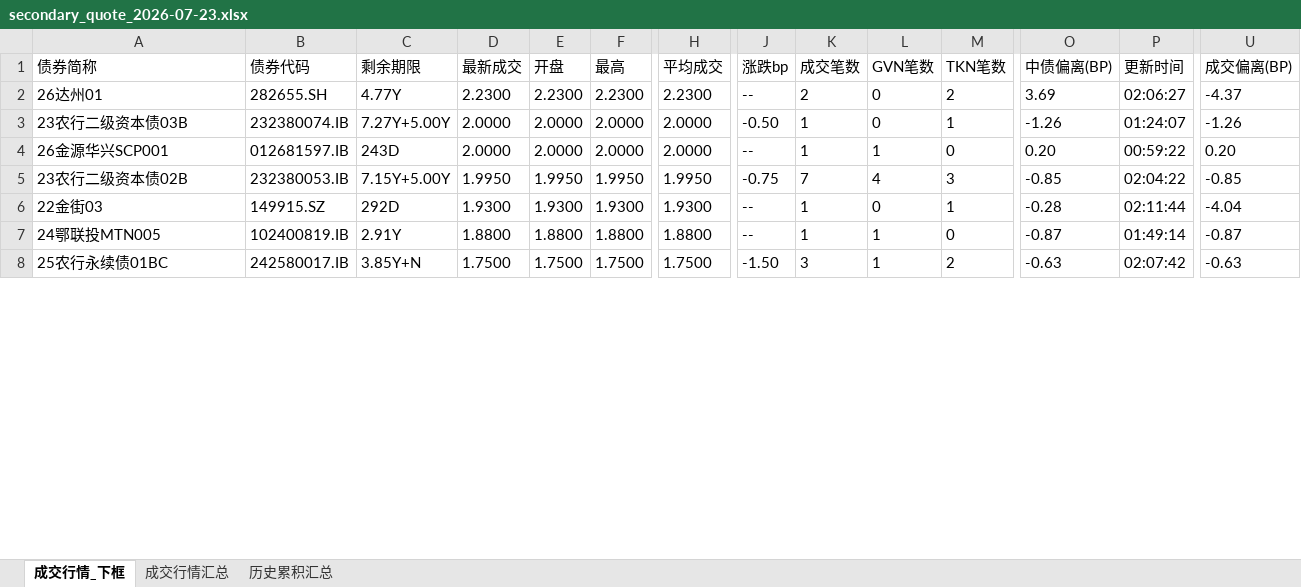
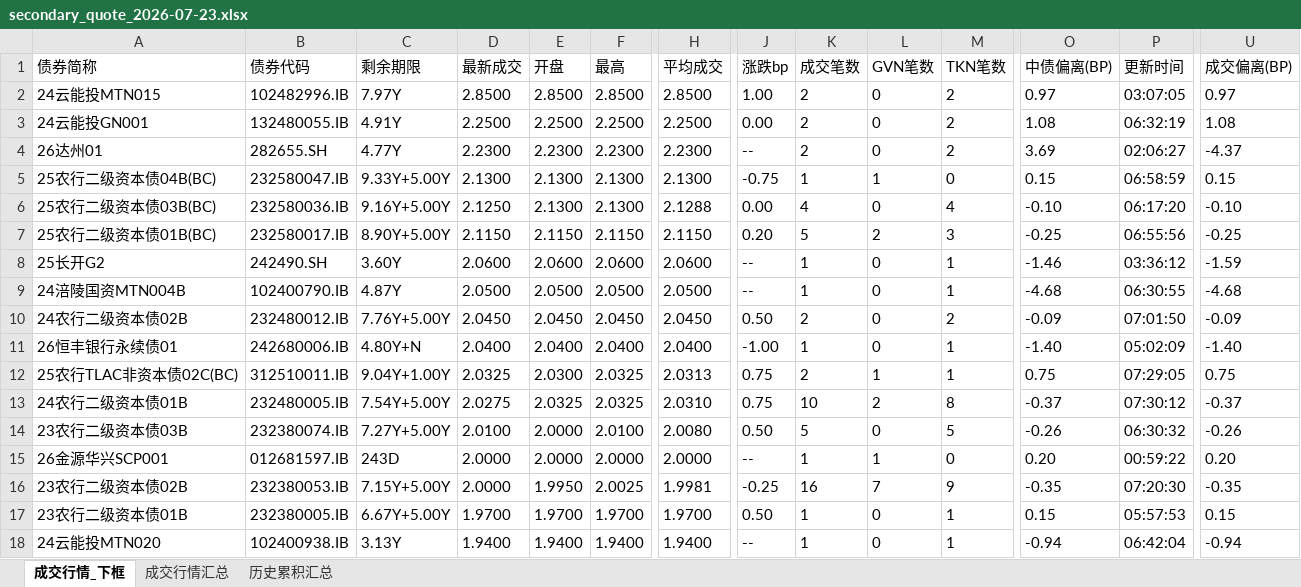
Before and after one commit to geomouse/innodealing-bond-export, an Excel workbook: data/secondary2/secondary_quote_2026-07-23.xlsx, sheet 成交行情_下框, drawn as a sheet; only a part is shown, gaps mark what is left out; the shorter side is filled out with more unchanged rows; values as stored, in another font and other column widths than the file's, no borders; addresses are those after the commit; rows hold the shown columns only; the diff covers the shown part only; the diff names each change by its address in the sheet, - before the commit and + after, or states it on an @@ line.

```diff
--- a/data/secondary2/secondary_quote_2026-07-23.xlsx (sheet 成交行情_下框)
+++ b/data/secondary2/secondary_quote_2026-07-23.xlsx (sheet 成交行情_下框)
+row 2: 24云能投MTN015 | 102482996.IB | 7.97Y | 2.8500 | 2.8500 | 2.8500 | 2.8500 | 1.00 | 2 | 0 | 2 | 0.97 | 03:07:05 | 0.97
+row 3: 24云能投GN001 | 132480055.IB | 4.91Y | 2.2500 | 2.2500 | 2.2500 | 2.2500 | 0.00 | 2 | 0 | 2 | 1.08 | 06:32:19 | 1.08
+row 5: 25农行二级资本债04B(BC) | 232580047.IB | 9.33Y+5.00Y | 2.1300 | 2.1300 | 2.1300 | 2.1300 | -0.75 | 1 | 1 | 0 | 0.15 | 06:58:59 | 0.15
+row 6: 25农行二级资本债03B(BC) | 232580036.IB | 9.16Y+5.00Y | 2.1250 | 2.1300 | 2.1300 | 2.1288 | 0.00 | 4 | 0 | 4 | -0.10 | 06:17:20 | -0.10
+row 7: 25农行二级资本债01B(BC) | 232580017.IB | 8.90Y+5.00Y | 2.1150 | 2.1150 | 2.1150 | 2.1150 | 0.20 | 5 | 2 | 3 | -0.25 | 06:55:56 | -0.25
+row 8: 25长开G2 | 242490.SH | 3.60Y | 2.0600 | 2.0600 | 2.0600 | 2.0600 | -- | 1 | 0 | 1 | -1.46 | 03:36:12 | -1.59
+row 9: 24涪陵国资MTN004B | 102400790.IB | 4.87Y | 2.0500 | 2.0500 | 2.0500 | 2.0500 | -- | 1 | 0 | 1 | -4.68 | 06:30:55 | -4.68
+row 10: 24农行二级资本债02B | 232480012.IB | 7.76Y+5.00Y | 2.0450 | 2.0450 | 2.0450 | 2.0450 | 0.50 | 2 | 0 | 2 | -0.09 | 07:01:50 | -0.09
+row 11: 26恒丰银行永续债01 | 242680006.IB | 4.80Y+N | 2.0400 | 2.0400 | 2.0400 | 2.0400 | -1.00 | 1 | 0 | 1 | -1.40 | 05:02:09 | -1.40
+row 12: 25农行TLAC非资本债02C(BC) | 312510011.IB | 9.04Y+1.00Y | 2.0325 | 2.0300 | 2.0325 | 2.0313 | 0.75 | 2 | 1 | 1 | 0.75 | 07:29:05 | 0.75
+row 13: 24农行二级资本债01B | 232480005.IB | 7.54Y+5.00Y | 2.0275 | 2.0325 | 2.0325 | 2.0310 | 0.75 | 10 | 2 | 8 | -0.37 | 07:30:12 | -0.37
-D14 (最新成交): 2.0000
+D14 (最新成交): 2.0100
-F14 (最高): 2.0000
+F14 (最高): 2.0100
-H14 (平均成交): 2.0000
+H14 (平均成交): 2.0080
-J14 (涨跌bp): -0.50
+J14 (涨跌bp): 0.50
-K14 (成交笔数): 1
+K14 (成交笔数): 5
-M14 (TKN笔数): 1
+M14 (TKN笔数): 5
-O14 (中债偏离(BP)): -1.26
+O14 (中债偏离(BP)): -0.26
-P14 (更新时间): 01:24:07
+P14 (更新时间): 06:30:32
-U14 (成交偏离(BP)): -1.26
+U14 (成交偏离(BP)): -0.26
-D16 (最新成交): 1.9950
+D16 (最新成交): 2.0000
-F16 (最高): 1.9950
+F16 (最高): 2.0025
-H16 (平均成交): 1.9950
+H16 (平均成交): 1.9981
-J16 (涨跌bp): -0.75
+J16 (涨跌bp): -0.25
-K16 (成交笔数): 7
+K16 (成交笔数): 16
-L16 (GVN笔数): 4
+L16 (GVN笔数): 7
-M16 (TKN笔数): 3
+M16 (TKN笔数): 9
-O16 (中债偏离(BP)): -0.85
+O16 (中债偏离(BP)): -0.35
-P16 (更新时间): 02:04:22
+P16 (更新时间): 07:20:30
-U16 (成交偏离(BP)): -0.85
+U16 (成交偏离(BP)): -0.35
+row 17: 23农行二级资本债01B | 232380005.IB | 6.67Y+5.00Y | 1.9700 | 1.9700 | 1.9700 | 1.9700 | 0.50 | 1 | 0 | 1 | 0.15 | 05:57:53 | 0.15
+row 18: 24云能投MTN020 | 102400938.IB | 3.13Y | 1.9400 | 1.9400 | 1.9400 | 1.9400 | -- | 1 | 0 | 1 | -0.94 | 06:42:04 | -0.94
```
Also changed, not shown: 32 added rows, 1 removed row and 16 edited cells elsewhere in this sheet, sheet 成交行情汇总, sheet 历史累积汇总, 2 other files.
